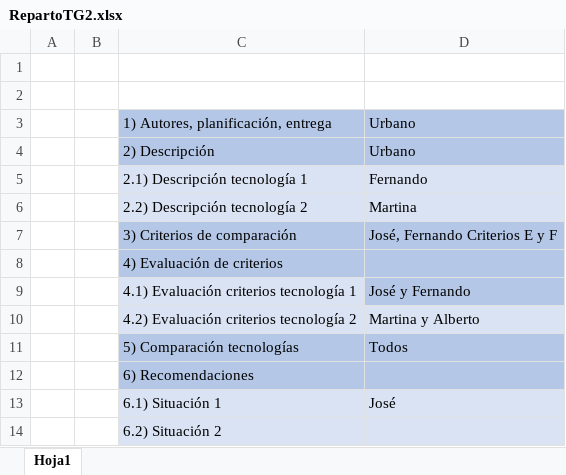
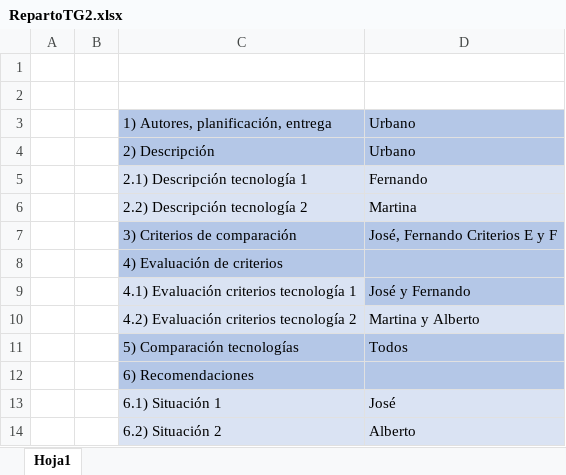
Before and after one commit to UrbanoJVR/TG2, an Excel workbook: RepartoTG2.xlsx, sheet Hoja1, drawn as a sheet; values as stored, in another font and other column widths than the file's, no borders; the diff names each change by its address in the sheet, - before the commit and + after, or states it on an @@ line.

Commit message:
Correcciones, añadido datos excel

```diff
--- a/RepartoTG2.xlsx (sheet Hoja1)
+++ b/RepartoTG2.xlsx (sheet Hoja1)
-D14: (empty)
+D14: Alberto
```
Also changed, not shown: 1 other file.
